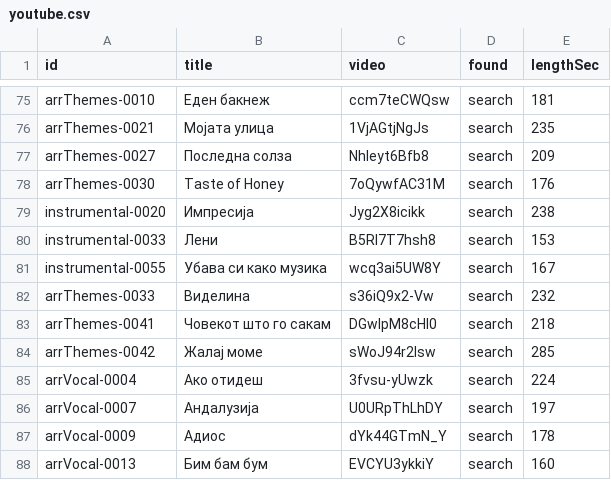
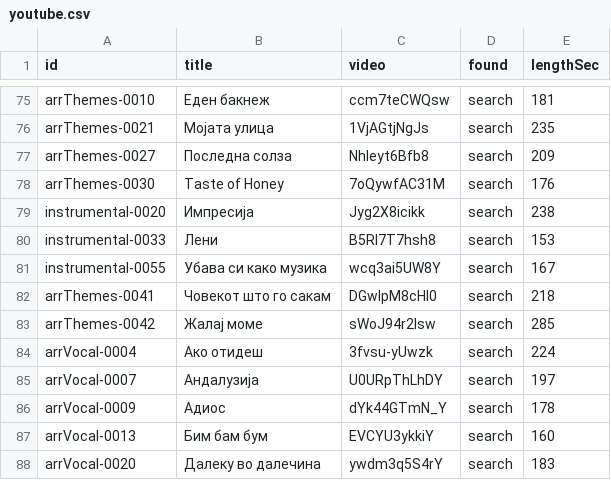
Before and after one commit to gocemitevski/Shpato, a CSV file: sources/youtube.csv, drawn as a sheet; only a part is shown, gaps mark what is left out; the shorter side is filled out with more unchanged rows.

Commit message:
Drop the wrong YouTube link for "Виделина"
The row for arrThemes-0033 pointed at s36iQ9x2-Vw, which is the group
Виделина performing "Не оди дома вечерва" -- there "Виделина" names the
band, not the song, and the work is Григор Копров's theme of that name. The
one-word title slid through on the trusted-channel branch, and the row has no
performer for the one-word safeguard to ask for.

Nothing by Копров under that title was found, so the row goes: the record now
has no video. Notes fall to 518, videos to 160.

```diff
--- a/sources/youtube.csv
+++ b/sources/youtube.csv
@@ -81,3 +81,2 @@ instrumental-0033,Лени,B5Rl7T7hsh8,search,153
 instrumental-0055,Убава си како музика,wcq3ai5UW8Y,search,167
-arrThemes-0033,Виделина,s36iQ9x2-Vw,search,232
 arrThemes-0041,Човекот што го сакам,DGwlpM8cHI0,search,218
```
Also changed, not shown: 4 other files.
